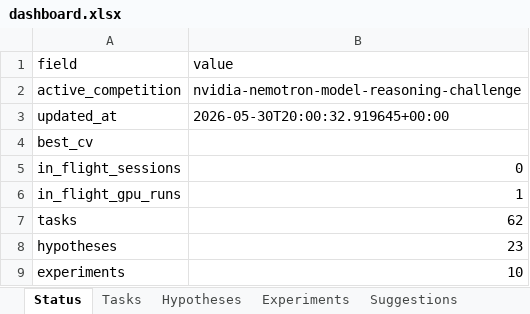
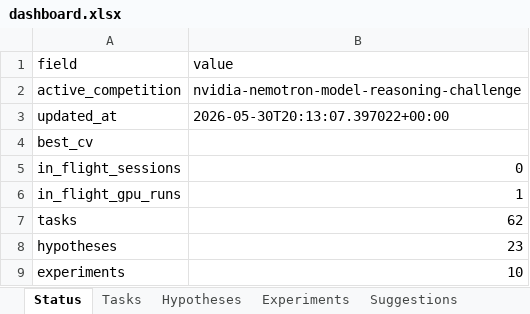
Before and after one commit to manojdadi56/Kaggle, an Excel workbook: state/dashboard.xlsx, sheet Status, drawn as a sheet; values as stored, in another font and other column widths than the file's, no borders; the diff names each change by its address in the sheet, - before the commit and + after, or states it on an @@ line.

```diff
--- a/state/dashboard.xlsx (sheet Status)
+++ b/state/dashboard.xlsx (sheet Status)
-B3 (value): 2026-05-30T20:00:32.919645+00:00
+B3 (value): 2026-05-30T20:13:07.397022+00:00
```
Also changed, not shown: 3 other files.
